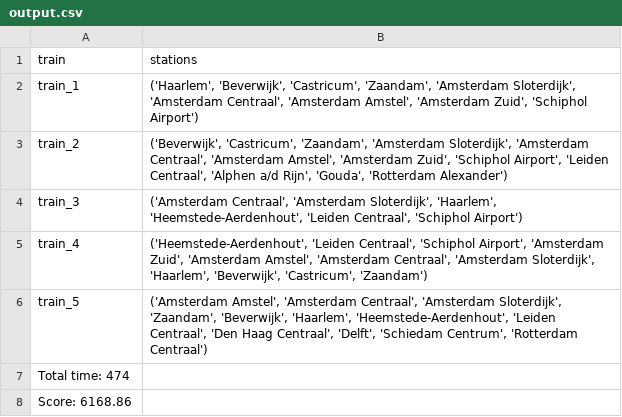
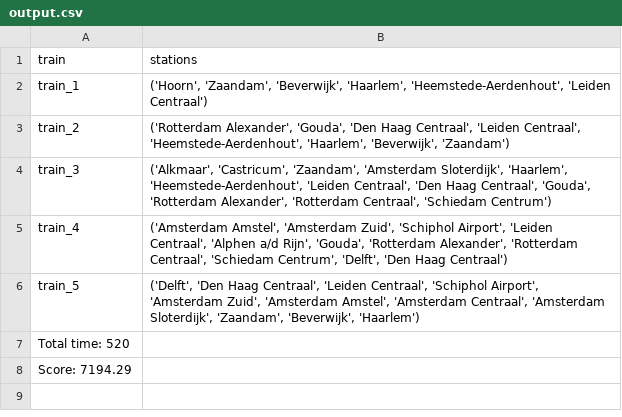
Before and after one commit to luc9willemse/Programmeertheorie, a CSV file: Output/Data/output.csv, drawn as a sheet.

```diff
--- a/Output/Data/output.csv
+++ b/Output/Data/output.csv
@@ -1,8 +1,8 @@
 train,stations
-train_1,"('Haarlem', 'Beverwijk', 'Castricum', 'Zaandam', 'Amsterdam Sloterdijk', 'Amsterdam Centraal', 'Amsterdam Amstel', 'Amsterdam Zuid', 'Schiphol Airport')"
-train_2,"('Beverwijk', 'Castricum', 'Zaandam', 'Amsterdam Sloterdijk', 'Amsterdam Centraal', 'Amsterdam Amstel', 'Amsterdam Zuid', 'Schiphol Airport', 'Leiden Centraal', 'Alphen a/d Rijn', 'Gouda', 'Rotterdam Alexander')"
-train_3,"('Amsterdam Centraal', 'Amsterdam Sloterdijk', 'Haarlem', 'Heemstede-Aerdenhout', 'Leiden Centraal', 'Schiphol Airport')"
-train_4,"('Heemstede-Aerdenhout', 'Leiden Centraal', 'Schiphol Airport', 'Amsterdam Zuid', 'Amsterdam Amstel', 'Amsterdam Centraal', 'Amsterdam Sloterdijk', 'Haarlem', 'Beverwijk', 'Castricum', 'Zaandam')"
-train_5,"('Amsterdam Amstel', 'Amsterdam Centraal', 'Amsterdam Sloterdijk', 'Zaandam', 'Beverwijk', 'Haarlem', 'Heemstede-Aerdenhout', 'Leiden Centraal', 'Den Haag Centraal', 'Delft', 'Schiedam Centrum', 'Rotterdam Centraal')"
-Total time: 474
-Score: 6168.86
+train_1,"('Hoorn', 'Zaandam', 'Beverwijk', 'Haarlem', 'Heemstede-Aerdenhout', 'Leiden Centraal')"
+train_2,"('Rotterdam Alexander', 'Gouda', 'Den Haag Centraal', 'Leiden Centraal', 'Heemstede-Aerdenhout', 'Haarlem', 'Beverwijk', 'Zaandam')"
+train_3,"('Alkmaar', 'Castricum', 'Zaandam', 'Amsterdam Sloterdijk', 'Haarlem', 'Heemstede-Aerdenhout', 'Leiden Centraal', 'Den Haag Centraal', 'Gouda', 'Rotterdam Alexander', 'Rotterdam Centraal', 'Schiedam Centrum')"
+train_4,"('Amsterdam Amstel', 'Amsterdam Zuid', 'Schiphol Airport', 'Leiden Centraal', 'Alphen a/d Rijn', 'Gouda', 'Rotterdam Alexander', 'Rotterdam Centraal', 'Schiedam Centrum', 'Delft', 'Den Haag Centraal')"
+train_5,"('Delft', 'Den Haag Centraal', 'Leiden Centraal', 'Schiphol Airport', 'Amsterdam Zuid', 'Amsterdam Amstel', 'Amsterdam Centraal', 'Amsterdam Sloterdijk', 'Zaandam', 'Beverwijk', 'Haarlem')"
+Total time: 520
+Score: 7194.29
```
Also changed, not shown: 3 other files.
